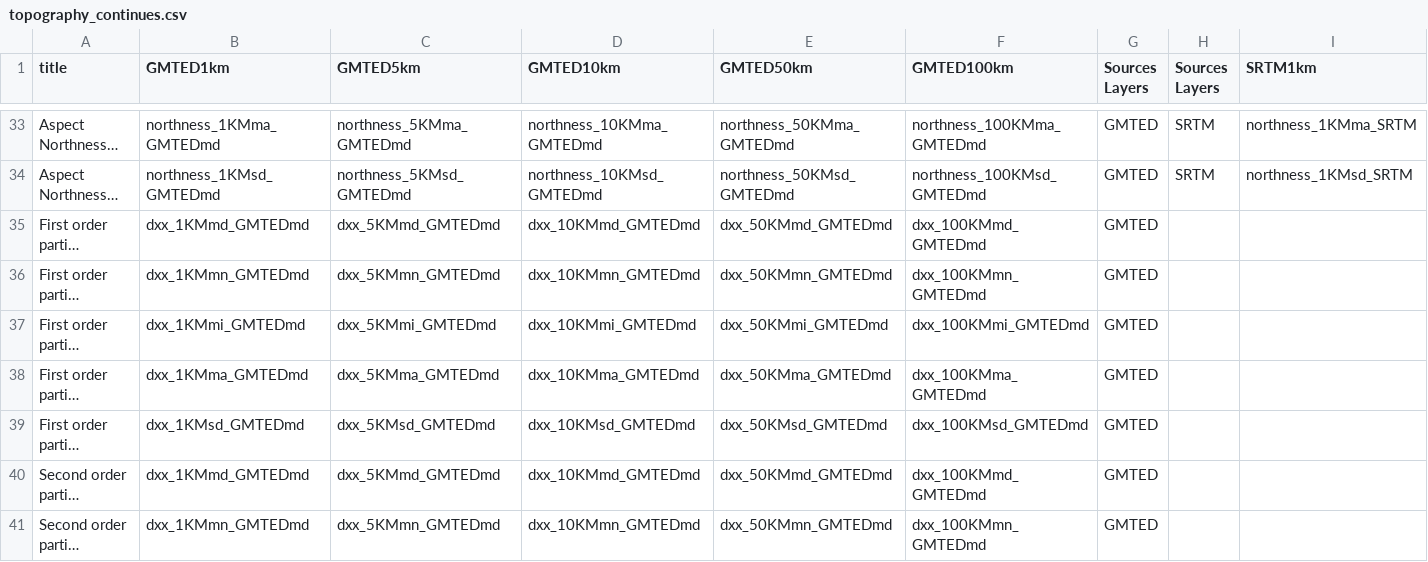
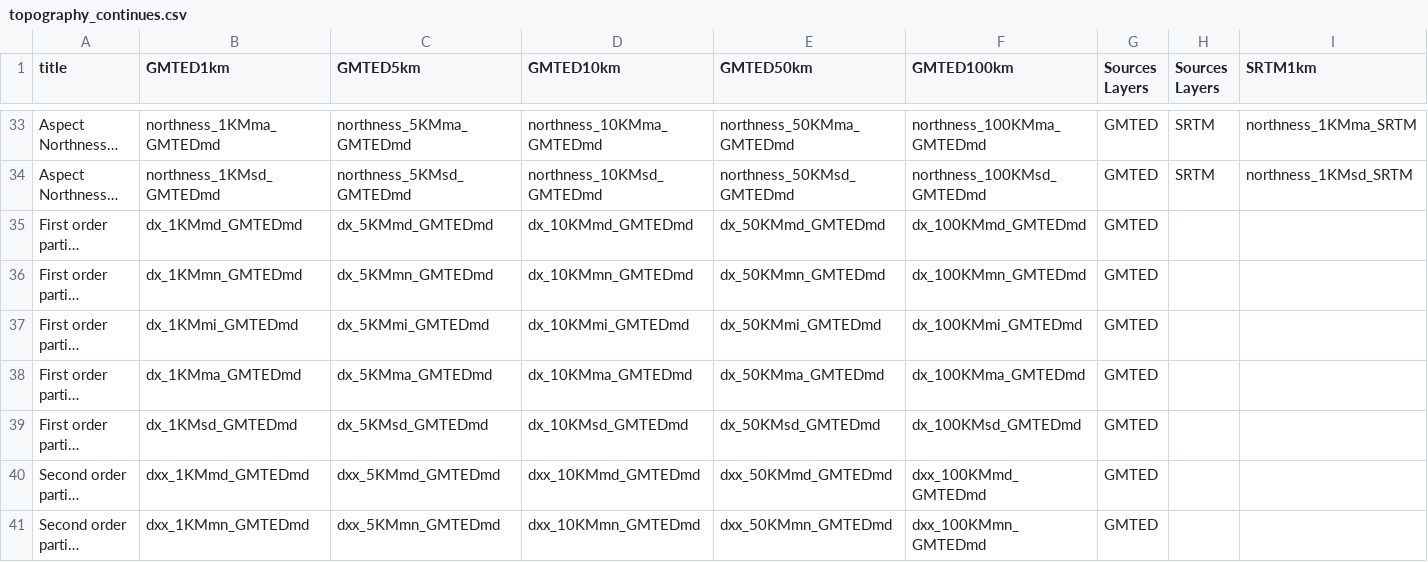
Before and after one commit to earthenv/earthenv.github.io, a CSV file: _data/topography_continues.csv, drawn as a sheet; only a part is shown, gaps mark what is left out; long unchanged cells end in …; the diff names each change by its address in the sheet, - before the commit and + after, or states it on an @@ line.

Commit message:
Add files via upload

```diff
--- a/_data/topography_continues.csv
+++ b/_data/topography_continues.csv
-B35 (GMTED1km): dxx_1KMmd_GMTEDmd
+B35 (GMTED1km): dx_1KMmd_GMTEDmd
-C35 (GMTED5km): dxx_5KMmd_GMTEDmd
+C35 (GMTED5km): dx_5KMmd_GMTEDmd
-D35 (GMTED10km): dxx_10KMmd_GMTEDmd
+D35 (GMTED10km): dx_10KMmd_GMTEDmd
-E35 (GMTED50km): dxx_50KMmd_GMTEDmd
+E35 (GMTED50km): dx_50KMmd_GMTEDmd
-F35 (GMTED100km): dxx_100KMmd_GMTEDmd
+F35 (GMTED100km): dx_100KMmd_GMTEDmd
-B36 (GMTED1km): dxx_1KMmn_GMTEDmd
+B36 (GMTED1km): dx_1KMmn_GMTEDmd
-C36 (GMTED5km): dxx_5KMmn_GMTEDmd
+C36 (GMTED5km): dx_5KMmn_GMTEDmd
-D36 (GMTED10km): dxx_10KMmn_GMTEDmd
+D36 (GMTED10km): dx_10KMmn_GMTEDmd
-E36 (GMTED50km): dxx_50KMmn_GMTEDmd
+E36 (GMTED50km): dx_50KMmn_GMTEDmd
-F36 (GMTED100km): dxx_100KMmn_GMTEDmd
+F36 (GMTED100km): dx_100KMmn_GMTEDmd
-B37 (GMTED1km): dxx_1KMmi_GMTEDmd
+B37 (GMTED1km): dx_1KMmi_GMTEDmd
-C37 (GMTED5km): dxx_5KMmi_GMTEDmd
+C37 (GMTED5km): dx_5KMmi_GMTEDmd
-D37 (GMTED10km): dxx_10KMmi_GMTEDmd
+D37 (GMTED10km): dx_10KMmi_GMTEDmd
-E37 (GMTED50km): dxx_50KMmi_GMTEDmd
+E37 (GMTED50km): dx_50KMmi_GMTEDmd
-F37 (GMTED100km): dxx_100KMmi_GMTEDmd
+F37 (GMTED100km): dx_100KMmi_GMTEDmd
-B38 (GMTED1km): dxx_1KMma_GMTEDmd
+B38 (GMTED1km): dx_1KMma_GMTEDmd
-C38 (GMTED5km): dxx_5KMma_GMTEDmd
+C38 (GMTED5km): dx_5KMma_GMTEDmd
-D38 (GMTED10km): dxx_10KMma_GMTEDmd
+D38 (GMTED10km): dx_10KMma_GMTEDmd
-E38 (GMTED50km): dxx_50KMma_GMTEDmd
+E38 (GMTED50km): dx_50KMma_GMTEDmd
-F38 (GMTED100km): dxx_100KMma_GMTEDmd
+F38 (GMTED100km): dx_100KMma_GMTEDmd
-B39 (GMTED1km): dxx_1KMsd_GMTEDmd
+B39 (GMTED1km): dx_1KMsd_GMTEDmd
-C39 (GMTED5km): dxx_5KMsd_GMTEDmd
+C39 (GMTED5km): dx_5KMsd_GMTEDmd
-D39 (GMTED10km): dxx_10KMsd_GMTEDmd
+D39 (GMTED10km): dx_10KMsd_GMTEDmd
-E39 (GMTED50km): dxx_50KMsd_GMTEDmd
+E39 (GMTED50km): dx_50KMsd_GMTEDmd
-F39 (GMTED100km): dxx_100KMsd_GMTEDmd
+F39 (GMTED100km): dx_100KMsd_GMTEDmd
```
